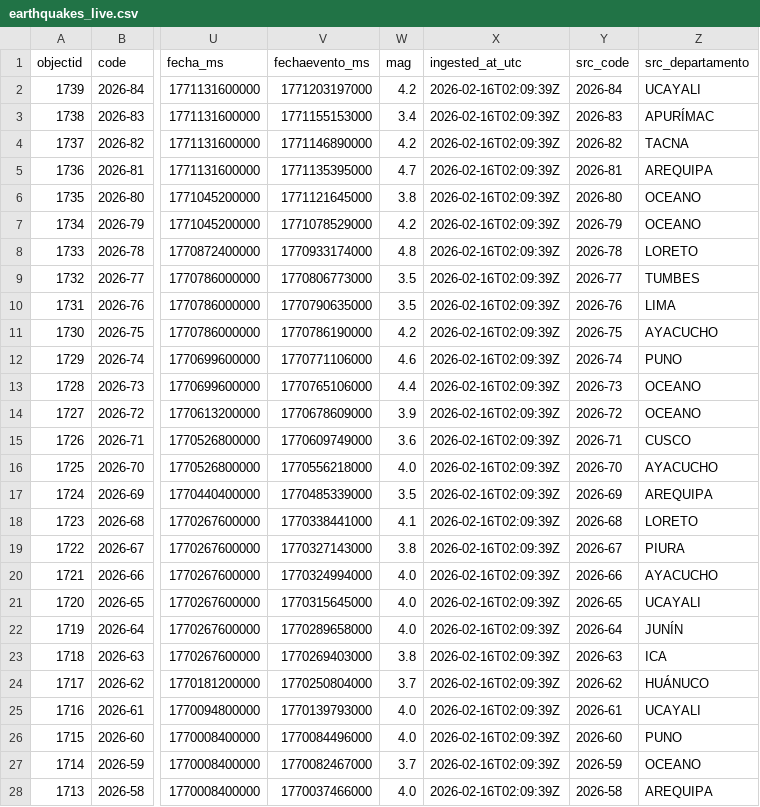
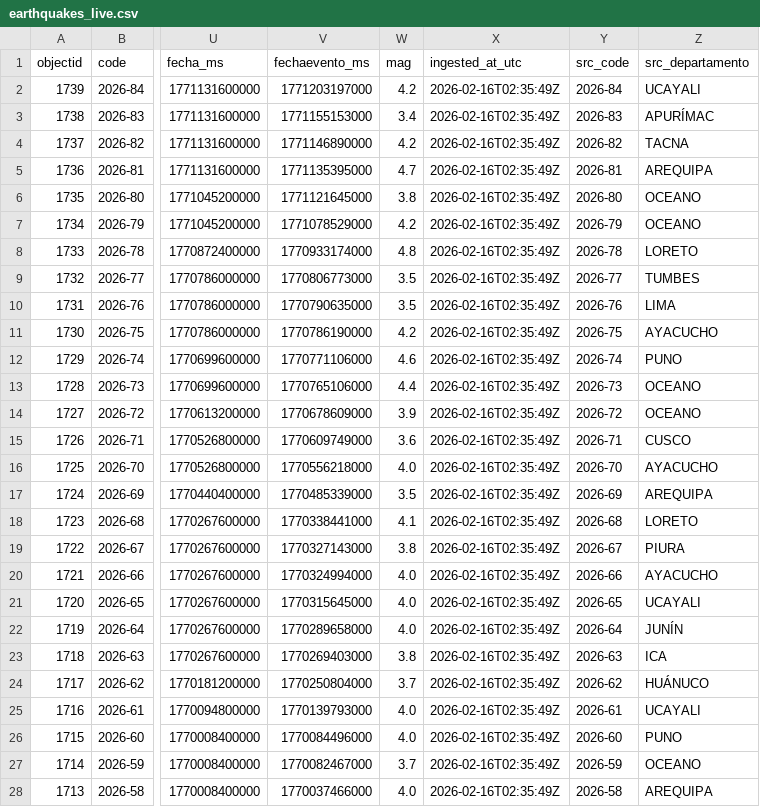
Before and after one commit to IFC-Chalaco/peru-seismic-dashboard, a CSV file: seismic_bi_stream/exports/earthquakes_live.csv, drawn as a sheet; only a part is shown, gaps mark what is left out; the diff covers the shown part only; the diff names each change by its address in the sheet, - before the commit and + after, or states it on an @@ line.

```diff
--- a/seismic_bi_stream/exports/earthquakes_live.csv
+++ b/seismic_bi_stream/exports/earthquakes_live.csv
-X2:X28 (ingested_at_utc): 2026-02-16T02:09:39Z
+X2:X28 (ingested_at_utc): 2026-02-16T02:35:49Z
```
Also changed, not shown: 59 edited cells elsewhere in this file, 1 other file.
